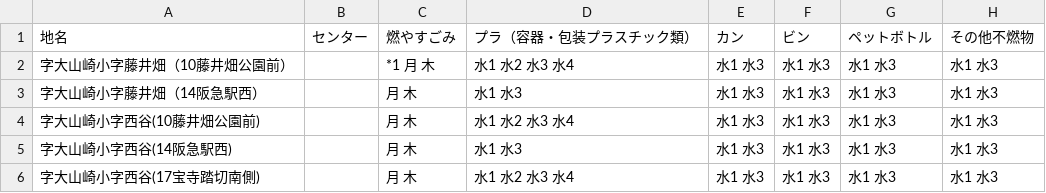
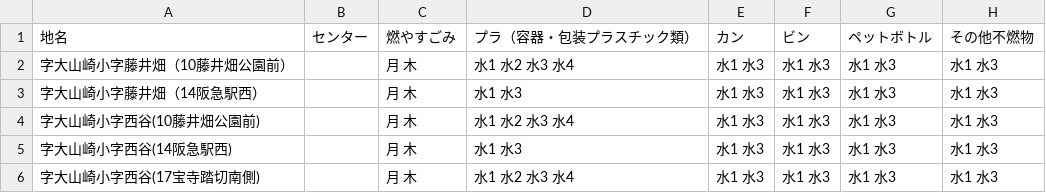
Before and after one commit to kazoki-self/5374, a CSV file: data/area_days.csv, drawn as a sheet; only a part is shown; the diff names each change by its address in the sheet, - before the commit and + after, or states it on an @@ line.

Commit message:
Update area_days.csv

```diff
--- a/data/area_days.csv
+++ b/data/area_days.csv
-C2: *1 月 木
+C2: 月 木
```
